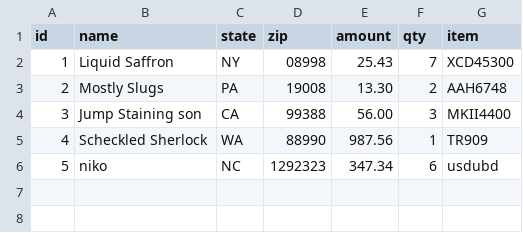
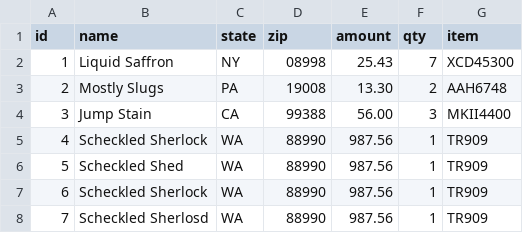
Before and after one commit to Mozartted/radian-test, a CSV file: backend/data.csv, drawn as a sheet; removed rows and columns are numbered as before the commit, all else as after; the diff names each change by its address in the sheet, - before the commit and + after, or states it on an @@ line.

```diff
--- a/backend/data.csv
+++ b/backend/data.csv
-B4 (name): Jump Staining son
+B4 (name): Jump Stain
-row 6: 5 | niko | NC | 1292323 | 347.34 | 6 | usdubd
+row 6: 5 | Scheckled Shed | WA | 88990 | 987.56 | 1 | TR909
+row 7: 6 | Scheckled Sherlock | WA | 88990 | 987.56 | 1 | TR909
+row 8: 7 | Scheckled Sherlosd | WA | 88990 | 987.56 | 1 | TR909
```
Also changed, not shown: 5 other files.
